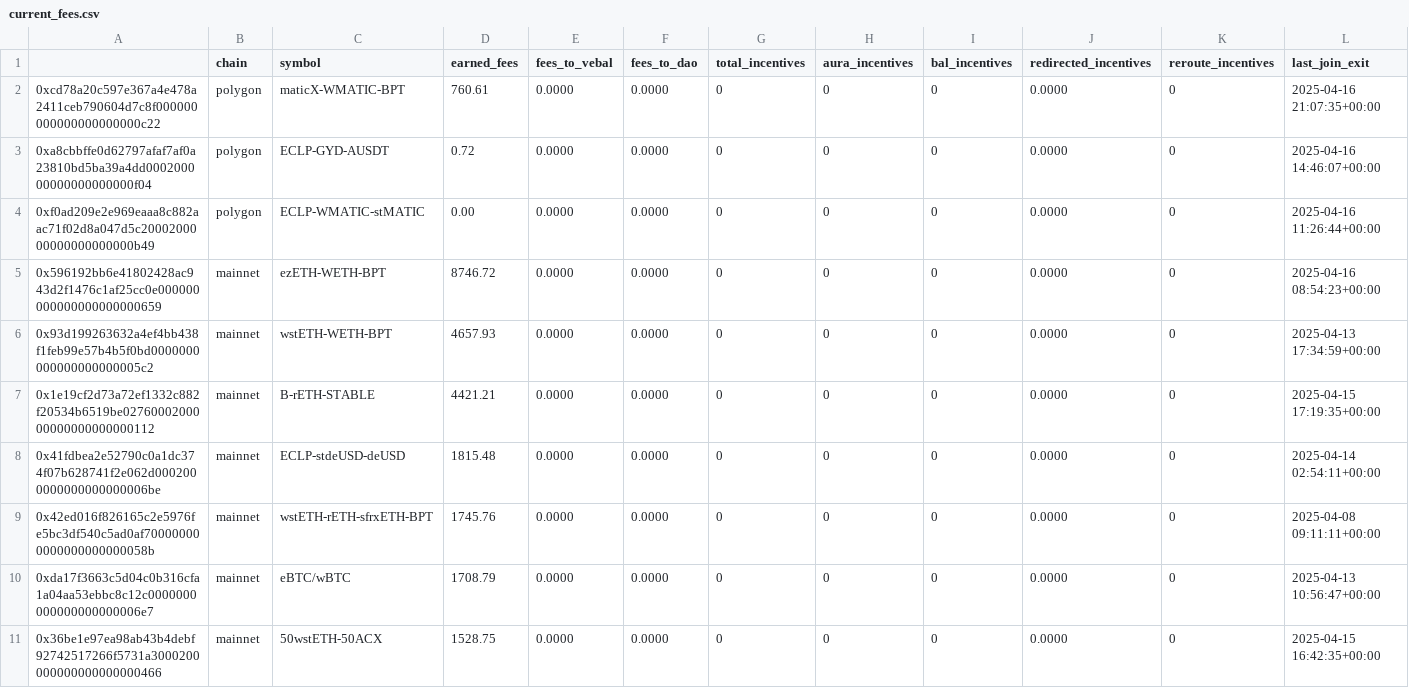
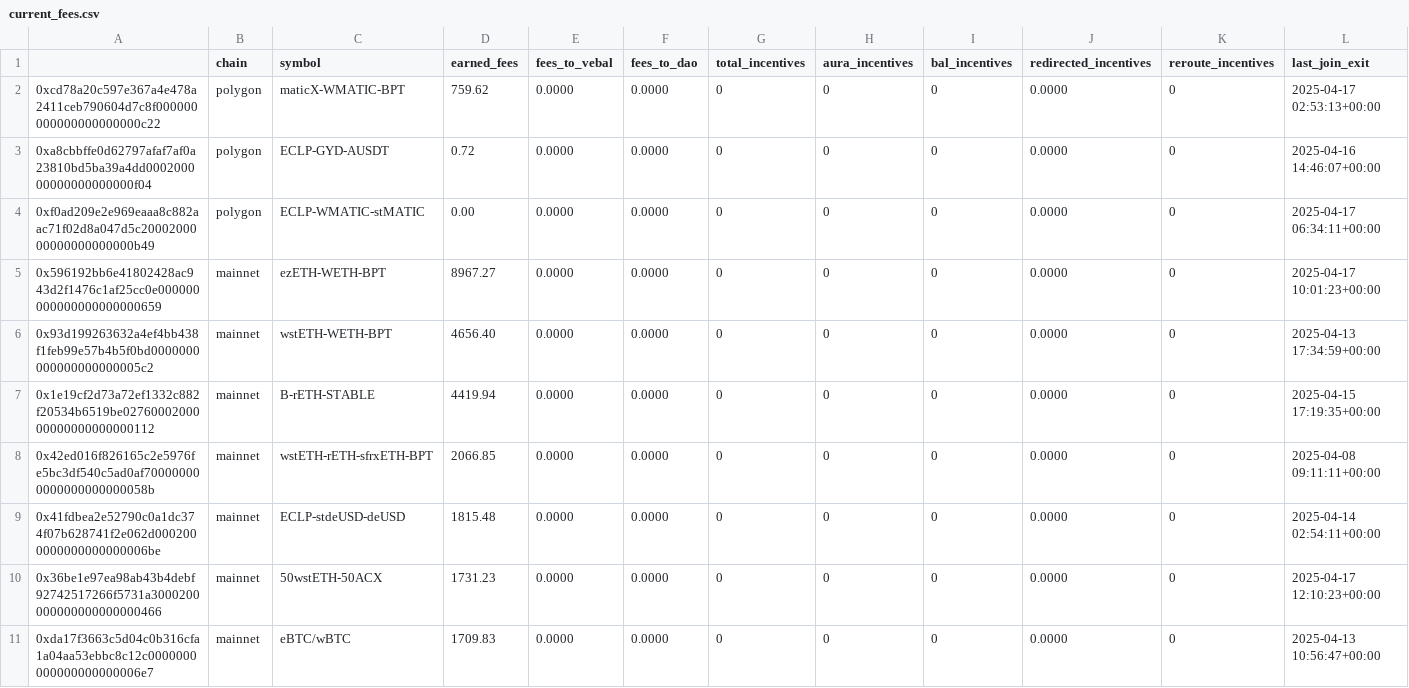
Before and after one commit to BalancerMaxis/protocol_fee_allocator, a CSV file: fee_allocator/allocations/current_fees.csv, drawn as a sheet; only a part is shown; the diff covers the shown part only.

```diff
--- a/fee_allocator/allocations/current_fees.csv
+++ b/fee_allocator/allocations/current_fees.csv
@@ -1,11 +1,11 @@
 ,chain,symbol,earned_fees,fees_to_vebal,fees_to_dao,total_incentives,aura_incentives,bal_incentives,redirected_incentives,reroute_incentives,last_join_exit
-0xcd78a20c597e367a4e478a2411ceb790604d7c8f000000000000000000000c22,polygon,maticX-WMATIC-BPT,760.61,0.0000,0.0000,0,0,0,0.0000,0,2025-04-16 21:07:35+00:00
+0xcd78a20c597e367a4e478a2411ceb790604d7c8f000000000000000000000c22,polygon,maticX-WMATIC-BPT,759.62,0.0000,0.0000,0,0,0,0.0000,0,2025-04-17 02:53:13+00:00
 0xa8cbbffe0d62797afaf7af0a23810bd5ba39a4dd000200000000000000000f04,polygon,ECLP-GYD-AUSDT,0.72,0.0000,0.0000,0,0,0,0.0000,0,2025-04-16 14:46:07+00:00
-0xf0ad209e2e969eaaa8c882aac71f02d8a047d5c2000200000000000000000b49,polygon,ECLP-WMATIC-stMATIC,0.00,0.0000,0.0000,0,0,0,0.0000,0,2025-04-16 11:26:44+00:00
-0x596192bb6e41802428ac943d2f1476c1af25cc0e000000000000000000000659,mainnet,ezETH-WETH-BPT,8746.72,0.0000,0.0000,0,0,0,0.0000,0,2025-04-16 08:54:23+00:00
-0x93d199263632a4ef4bb438f1feb99e57b4b5f0bd0000000000000000000005c2,mainnet,wstETH-WETH-BPT,4657.93,0.0000,0.0000,0,0,0,0.0000,0,2025-04-13 17:34:59+00:00
-0x1e19cf2d73a72ef1332c882f20534b6519be0276000200000000000000000112,mainnet,B-rETH-STABLE,4421.21,0.0000,0.0000,0,0,0,0.0000,0,2025-04-15 17:19:35+00:00
+0xf0ad209e2e969eaaa8c882aac71f02d8a047d5c2000200000000000000000b49,polygon,ECLP-WMATIC-stMATIC,0.00,0.0000,0.0000,0,0,0,0.0000,0,2025-04-17 06:34:11+00:00
+0x596192bb6e41802428ac943d2f1476c1af25cc0e000000000000000000000659,mainnet,ezETH-WETH-BPT,8967.27,0.0000,0.0000,0,0,0,0.0000,0,2025-04-17 10:01:23+00:00
+0x93d199263632a4ef4bb438f1feb99e57b4b5f0bd0000000000000000000005c2,mainnet,wstETH-WETH-BPT,4656.40,0.0000,0.0000,0,0,0,0.0000,0,2025-04-13 17:34:59+00:00
+0x1e19cf2d73a72ef1332c882f20534b6519be0276000200000000000000000112,mainnet,B-rETH-STABLE,4419.94,0.0000,0.0000,0,0,0,0.0000,0,2025-04-15 17:19:35+00:00
+0x42ed016f826165c2e5976fe5bc3df540c5ad0af700000000000000000000058b,mainnet,wstETH-rETH-sfrxETH-BPT,2066.85,0.0000,0.0000,0,0,0,0.0000,0,2025-04-08 09:11:11+00:00
 0x41fdbea2e52790c0a1dc374f07b628741f2e062d0002000000000000000006be,mainnet,ECLP-stdeUSD-deUSD,1815.48,0.0000,0.0000,0,0,0,0.0000,0,2025-04-14 02:54:11+00:00
-0x42ed016f826165c2e5976fe5bc3df540c5ad0af700000000000000000000058b,mainnet,wstETH-rETH-sfrxETH-BPT,1745.76,0.0000,0.0000,0,0,0,0.0000,0,2025-04-08 09:11:11+00:00
-0xda17f3663c5d04c0b316cfa1a04aa53ebbc8c12c0000000000000000000006e7,mainnet,eBTC/wBTC,1708.79,0.0000,0.0000,0,0,0,0.0000,0,2025-04-13 10:56:47+00:00
-0x36be1e97ea98ab43b4debf92742517266f5731a3000200000000000000000466,mainnet,50wstETH-50ACX,1528.75,0.0000,0.0000,0,0,0,0.0000,0,2025-04-15 16:42:35+00:00
+0x36be1e97ea98ab43b4debf92742517266f5731a3000200000000000000000466,mainnet,50wstETH-50ACX,1731.23,0.0000,0.0000,0,0,0,0.0000,0,2025-04-17 12:10:23+00:00
+0xda17f3663c5d04c0b316cfa1a04aa53ebbc8c12c0000000000000000000006e7,mainnet,eBTC/wBTC,1709.83,0.0000,0.0000,0,0,0,0.0000,0,2025-04-13 10:56:47+00:00
```
Also changed, not shown: 2 added rows, 2 removed rows and 53 edited cells elsewhere in this file.
